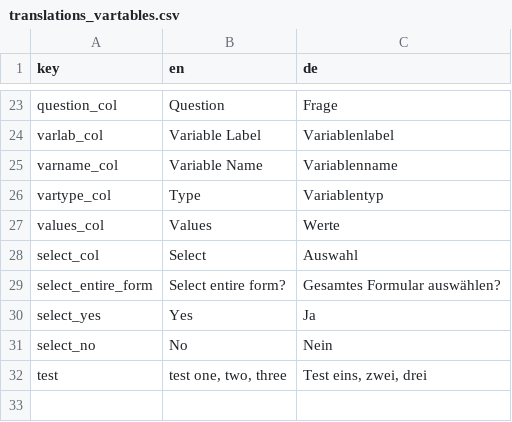
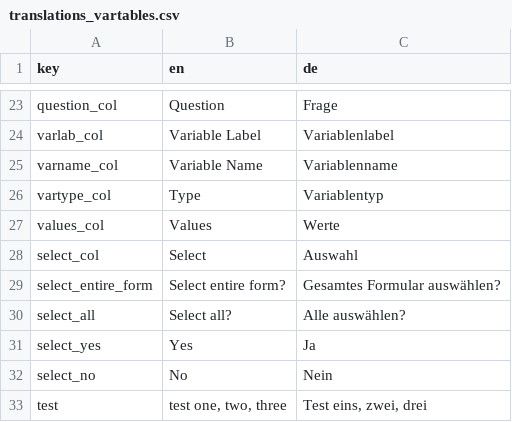
Before and after one commit to mrainers/stdatadict, a CSV file: inst/extdata/translations_vartables.csv, drawn as a sheet; only a part is shown, gaps mark what is left out; the diff names each change by its address in the sheet, - before the commit and + after, or states it on an @@ line.

Commit message:
Add functions for variable scope selection.

```diff
--- a/inst/extdata/translations_vartables.csv
+++ b/inst/extdata/translations_vartables.csv
+row 30: select_all | Select all? | Alle auswählen?
```
Also changed, not shown: 16 other files.
